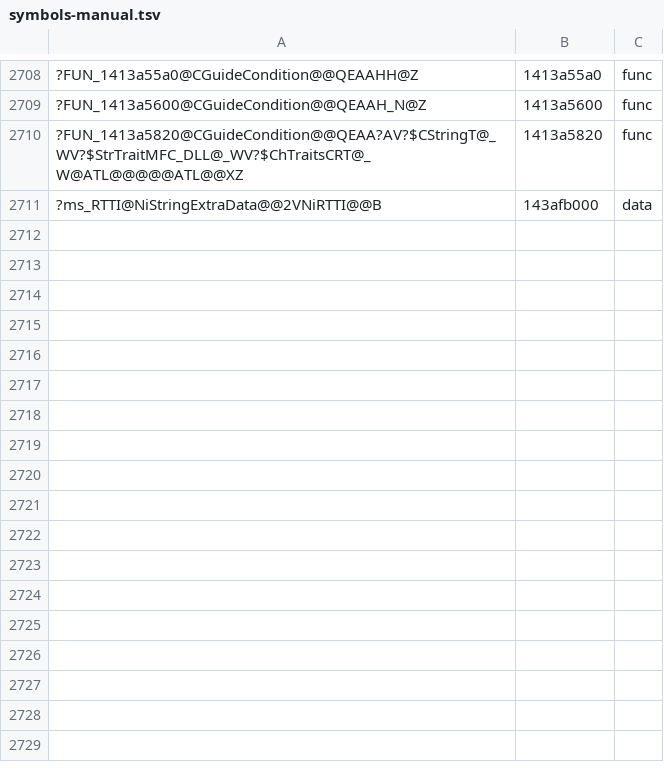
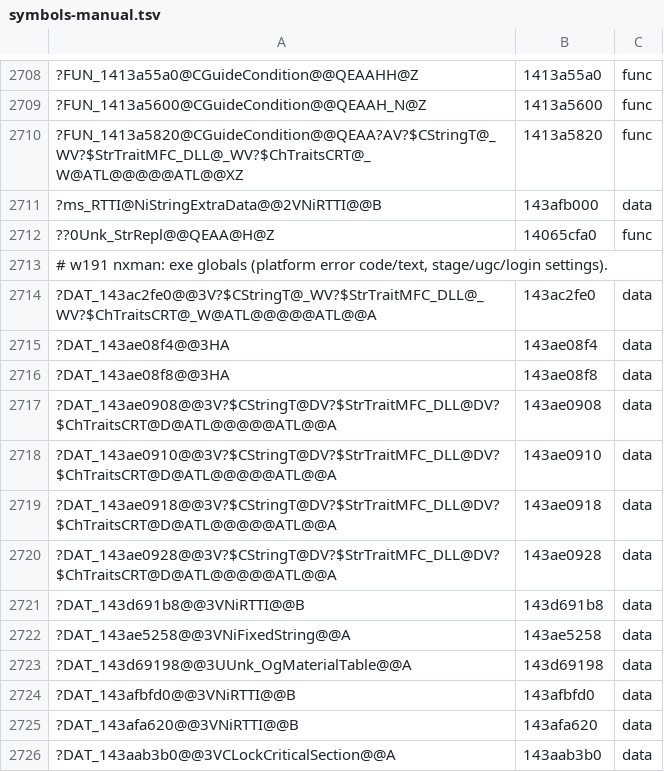
Before and after one commit to AngeloTadeucci/ms2-recomp, a TSV file: progress/symbols-manual.tsv, drawn as a sheet; only a part is shown, gaps mark what is left out; the diff names each change by its address in the sheet, - before the commit and + after, or states it on an @@ line.

```diff
--- a/progress/symbols-manual.tsv
+++ b/progress/symbols-manual.tsv
+row 2712: ??0Unk_StrRepl@@QEAA@H@Z | 14065cfa0 | func
+row 2713: # w191 nxman: exe globals (platform error code/text, stage/ugc/login settings).
+row 2714: ?DAT_143ac2fe0@@3V?$CStringT@_WV?$StrTraitMFC_DLL@_WV?$ChTraitsCRT@_W@ATL@@@@@ATL@@A | 143ac2fe0 | data
+row 2715: ?DAT_143ae08f4@@3HA | 143ae08f4 | data
+row 2716: ?DAT_143ae08f8@@3HA | 143ae08f8 | data
+row 2717: ?DAT_143ae0908@@3V?$CStringT@DV?$StrTraitMFC_DLL@DV?$ChTraitsCRT@D@ATL@@@@@ATL@@A | 143ae0908 | data
+row 2718: ?DAT_143ae0910@@3V?$CStringT@DV?$StrTraitMFC_DLL@DV?$ChTraitsCRT@D@ATL@@@@@ATL@@A | 143ae0910 | data
+row 2719: ?DAT_143ae0918@@3V?$CStringT@DV?$StrTraitMFC_DLL@DV?$ChTraitsCRT@D@ATL@@@@@ATL@@A | 143ae0918 | data
+row 2720: ?DAT_143ae0928@@3V?$CStringT@DV?$StrTraitMFC_DLL@DV?$ChTraitsCRT@D@ATL@@@@@ATL@@A | 143ae0928 | data
+row 2721: ?DAT_143d691b8@@3VNiRTTI@@B | 143d691b8 | data
+row 2722: ?DAT_143ae5258@@3VNiFixedString@@A | 143ae5258 | data
+row 2723: ?DAT_143d69198@@3UUnk_OgMaterialTable@@A | 143d69198 | data
+row 2724: ?DAT_143afbfd0@@3VNiRTTI@@B | 143afbfd0 | data
+row 2725: ?DAT_143afa620@@3VNiRTTI@@B | 143afa620 | data
+row 2726: ?DAT_143aab3b0@@3VCLockCriticalSection@@A | 143aab3b0 | data
```
